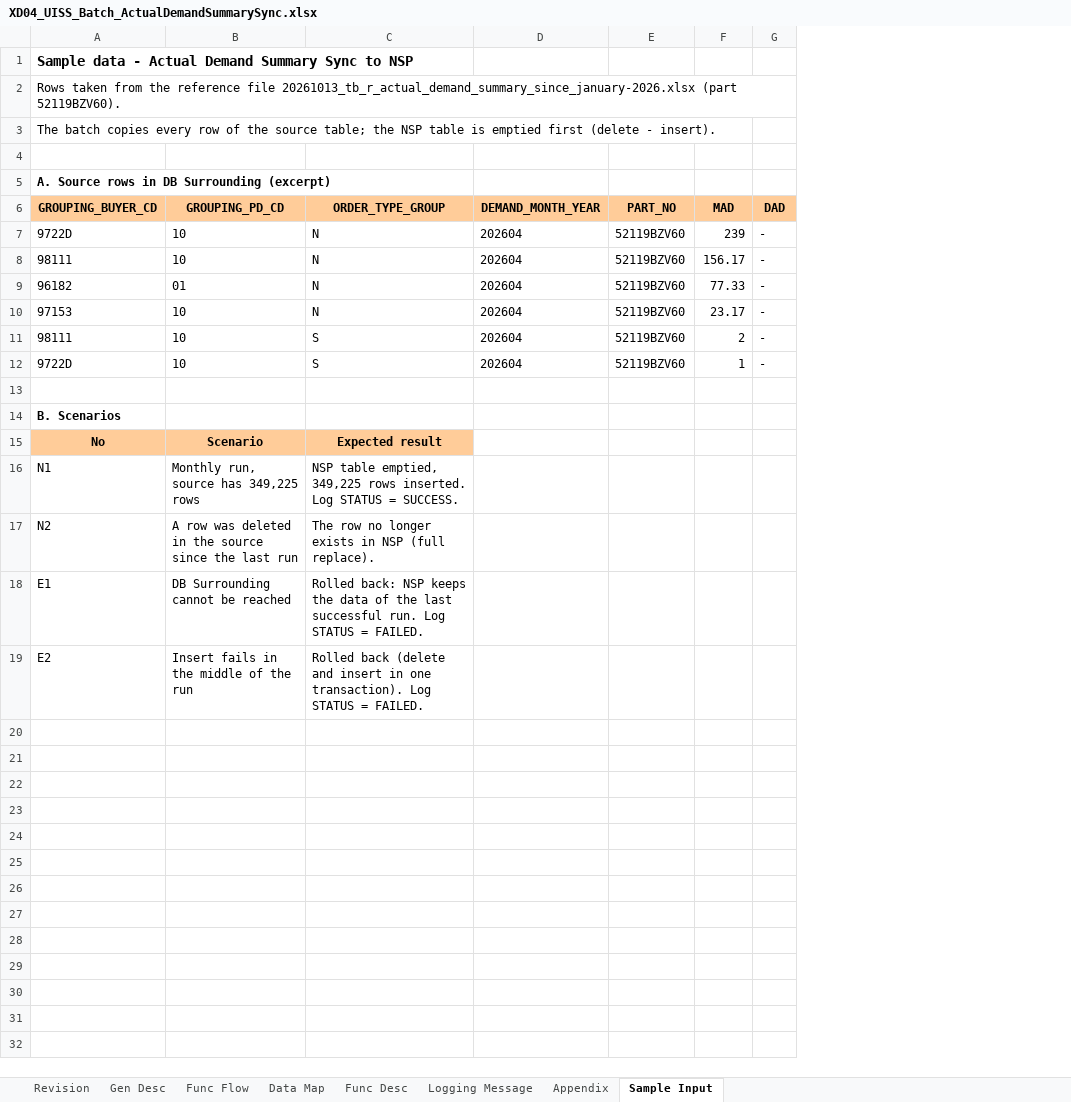
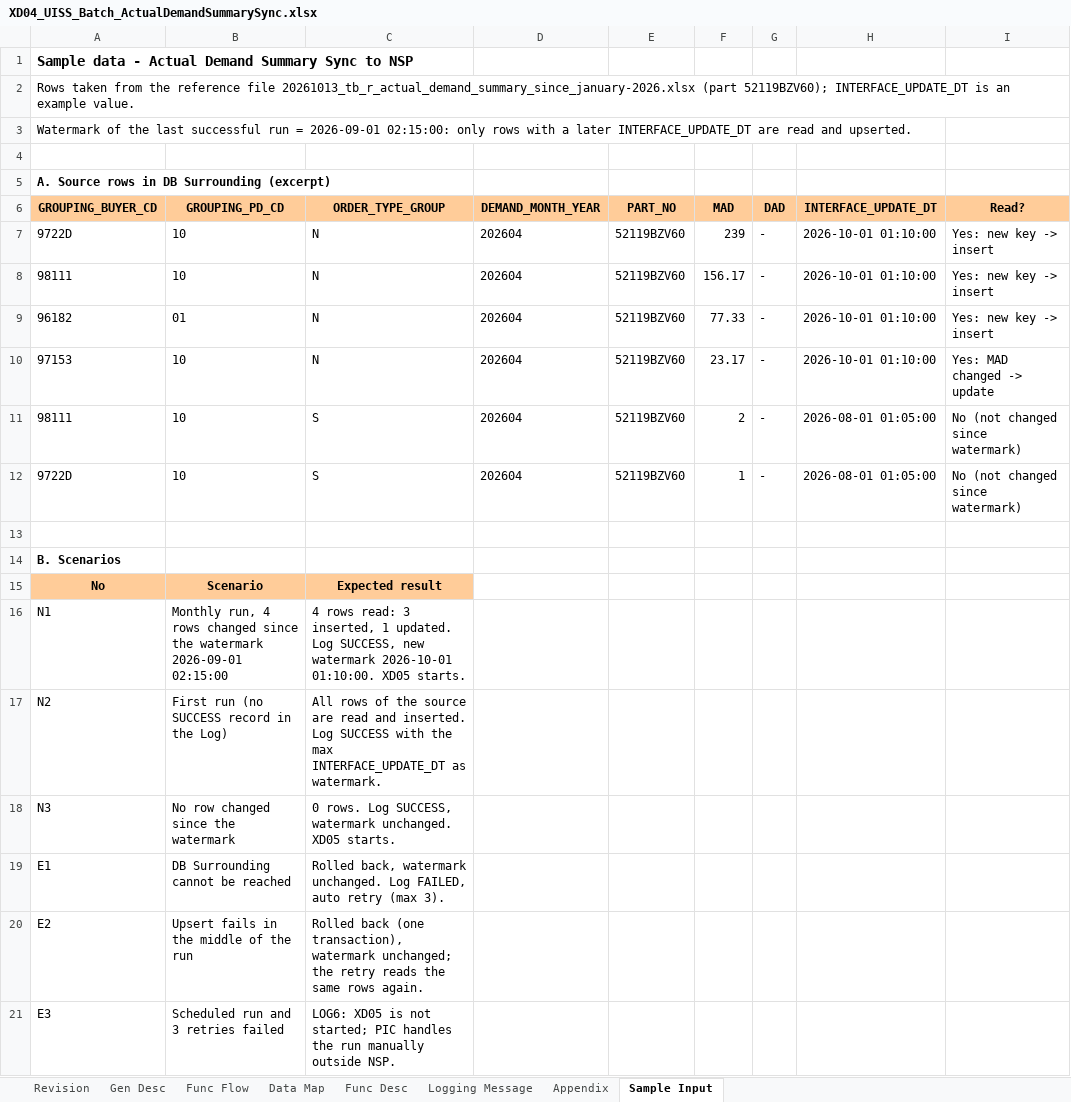
Before and after one commit to ivanrayhannn/crossdockpoc, an Excel workbook: deliverables/function_list_v2/uiss/XD04_UISS_Batch_ActualDemandSummarySync.xlsx, sheet Sample Input, drawn as a sheet; values as stored, in another font and other column widths than the file's, no borders; addresses are those after the commit; the diff names each change by its address in the sheet, - before the commit and + after, or states it on an @@ line.

```diff
--- a/deliverables/function_list_v2/uiss/XD04_UISS_Batch_ActualDemandSummarySync.xlsx (sheet Sample Input)
+++ b/deliverables/function_list_v2/uiss/XD04_UISS_Batch_ActualDemandSummarySync.xlsx (sheet Sample Input)
+column H (INTERFACE_UPDATE_DT), rows 7-12: 2026-10-01 01:10:00 | 2026-10-01 01:10:00 | 2026-10-01 01:10:00 | 2026-10-01 01:10:00 | 2026-08-01 01:05:00 | 2026-08-01 01:05:00
+column I (Read?), rows 7-12: Yes: new key -> insert | Yes: new key -> insert | Yes: new key -> insert | Yes: MAD changed -> update | No (not changed since watermark) | No (not changed since watermark)
-A2 (GROUPING_BUYER_CD): …20261013_tb_r_actual_demand_summary_since_january-2026.xlsx (part 52119BZV60).
+A2 (GROUPING_BUYER_CD): …20261013_tb_r_actual_demand_summary_since_january-2026.xlsx (part 52119BZV60); INTERFACE_UPDATE_DT is an example value.
-A3 (GROUPING_BUYER_CD): The batch copies every row of the source table; the NSP table is emptied first (delete - insert).
+A3 (GROUPING_BUYER_CD): Watermark of the last successful run = 2026-09-01 02:15:00: only rows with a later INTERFACE_UPDATE_DT are read and upserted.
-B16 (GROUPING_PD_CD): Monthly run, source has 349,225 rows
+B16 (GROUPING_PD_CD): Monthly run, 4 rows changed since the watermark 2026-09-01 02:15:00
-C16 (ORDER_TYPE_GROUP): NSP table emptied, 349,225 rows inserted. Log STATUS = SUCCESS.
+C16 (ORDER_TYPE_GROUP): 4 rows read: 3 inserted, 1 updated. Log SUCCESS, new watermark 2026-10-01 01:10:00. XD05 starts.
-B17 (GROUPING_PD_CD): A row was deleted in the source since the last run
+B17 (GROUPING_PD_CD): First run (no SUCCESS record in the Log)
-C17 (ORDER_TYPE_GROUP): The row no longer exists in NSP (full replace).
+C17 (ORDER_TYPE_GROUP): All rows of the source are read and inserted. Log SUCCESS with the max INTERFACE_UPDATE_DT as watermark.
+row 18: N3 | No row changed since the watermark | 0 rows. Log SUCCESS, watermark unchanged. XD05 starts.
-C19 (ORDER_TYPE_GROUP): Rolled back: NSP keeps the data of the last successful run. Log STATUS = FAILED.
+C19 (ORDER_TYPE_GROUP): Rolled back, watermark unchanged. Log FAILED, auto retry (max 3).
-B20 (GROUPING_PD_CD): Insert fails in the middle of the run
+B20 (GROUPING_PD_CD): Upsert fails in the middle of the run
-C20 (ORDER_TYPE_GROUP): Rolled back (delete and insert in one transaction). Log STATUS = FAILED.
+C20 (ORDER_TYPE_GROUP): Rolled back (one transaction), watermark unchanged; the retry reads the same rows again.
+row 21: E3 | Scheduled run and 3 retries failed | LOG6: XD05 is not started; PIC handles the run manually outside NSP.
```
Also changed, not shown: sheet Data Map, sheet Logging Message, sheet Func Flow, sheet Gen Desc, sheet Func Desc, sheet Appendix, charts or pictures, deliverables/function_list_v2/XD01-XD15_UR_Business_Logic_Summary.xlsx, deliverables/function_list_v2/bpf/Crossdock_BPF_Level2.xlsx, 21 other files.
